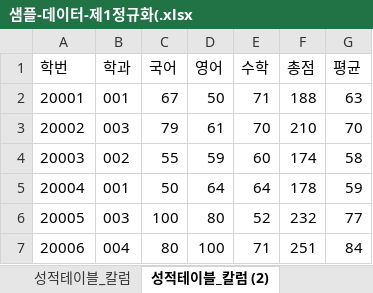
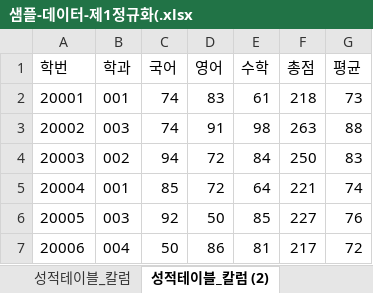
Before and after one commit to dkdud8140/DBMS, an Excel workbook: 학사관리 샘플데이터/샘플-데이터-제1정규화(.xlsx, sheet 성적테이블_칼럼 (2), drawn as a sheet; only a part is shown; values as stored, in another font and other column widths than the file's, no borders; charts and pictures not drawn; the diff covers the shown part only; the diff names each change by its address in the sheet, - before the commit and + after, or states it on an @@ line.

```diff
--- a/학사관리 샘플데이터/샘플-데이터-제1정규화(.xlsx (sheet 성적테이블_칼럼 (2))
+++ b/학사관리 샘플데이터/샘플-데이터-제1정규화(.xlsx (sheet 성적테이블_칼럼 (2))
-C2 (국어): 67
+C2 (국어): 74
-D2 (영어): 50
+D2 (영어): 83
-E2 (수학): 71
+E2 (수학): 61
-F2 (총점): 188
+F2 (총점): 218
-G2 (평균): 63
+G2 (평균): 73
-C3 (국어): 79
+C3 (국어): 74
-D3 (영어): 61
+D3 (영어): 91
-E3 (수학): 70
+E3 (수학): 98
-F3 (총점): 210
+F3 (총점): 263
-G3 (평균): 70
+G3 (평균): 88
-C4 (국어): 55
+C4 (국어): 94
-D4 (영어): 59
+D4 (영어): 72
-E4 (수학): 60
+E4 (수학): 84
-F4 (총점): 174
+F4 (총점): 250
-G4 (평균): 58
+G4 (평균): 83
-C5 (국어): 50
+C5 (국어): 85
-D5 (영어): 64
+D5 (영어): 72
-F5 (총점): 178
+F5 (총점): 221
-G5 (평균): 59
+G5 (평균): 74
-C6 (국어): 100
+C6 (국어): 92
-D6 (영어): 80
+D6 (영어): 50
-E6 (수학): 52
+E6 (수학): 85
-F6 (총점): 232
+F6 (총점): 227
-G6 (평균): 77
+G6 (평균): 76
-C7 (국어): 80
+C7 (국어): 50
-D7 (영어): 100
+D7 (영어): 86
-E7 (수학): 71
+E7 (수학): 81
-F7 (총점): 251
+F7 (총점): 217
-G7 (평균): 84
+G7 (평균): 72
```
Also changed, not shown: 457 edited cells elsewhere in this sheet, sheet 성적테이블_칼럼, sheet 학생정보, charts or pictures, 학사관리 샘플데이터/학사관리 - 테이블명세-양식.xlsx, 2 other files.
